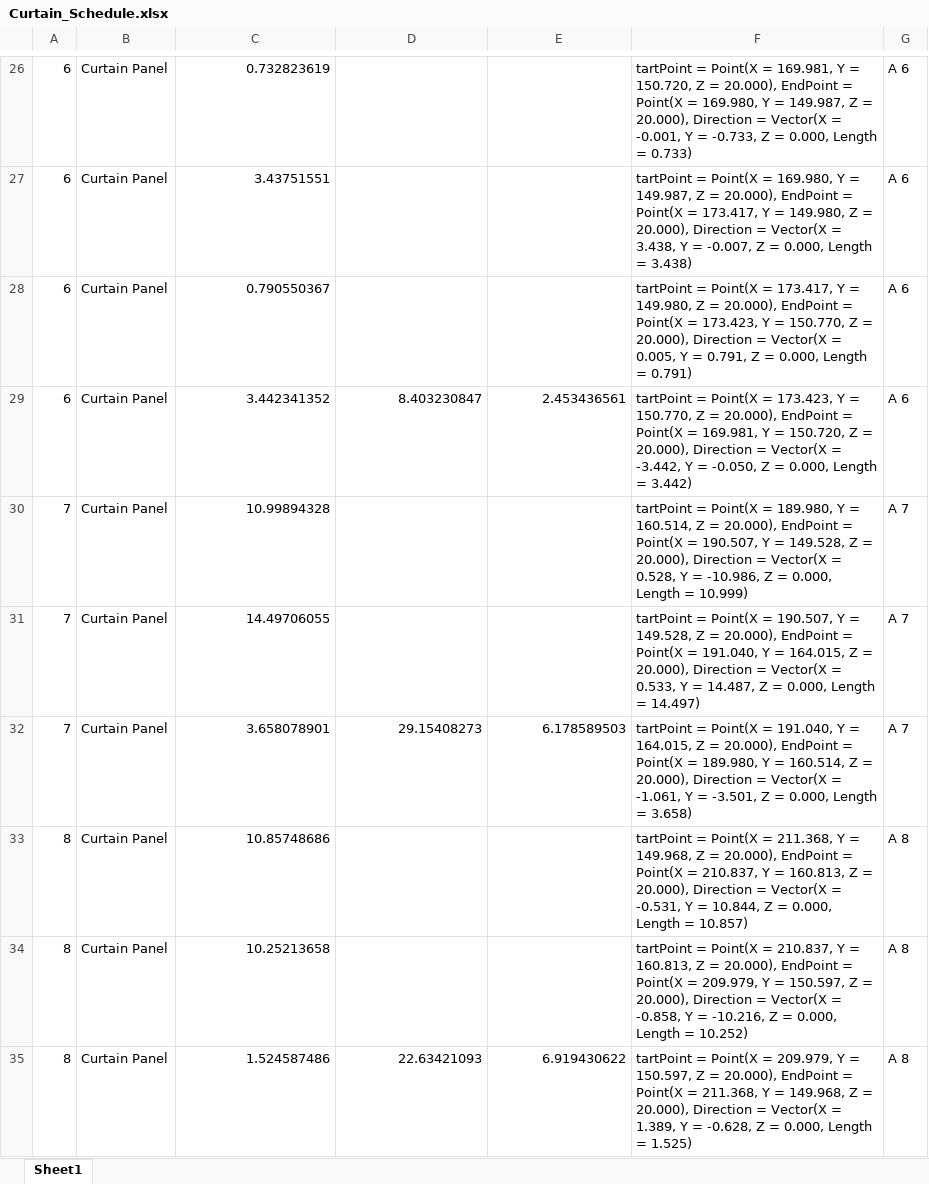
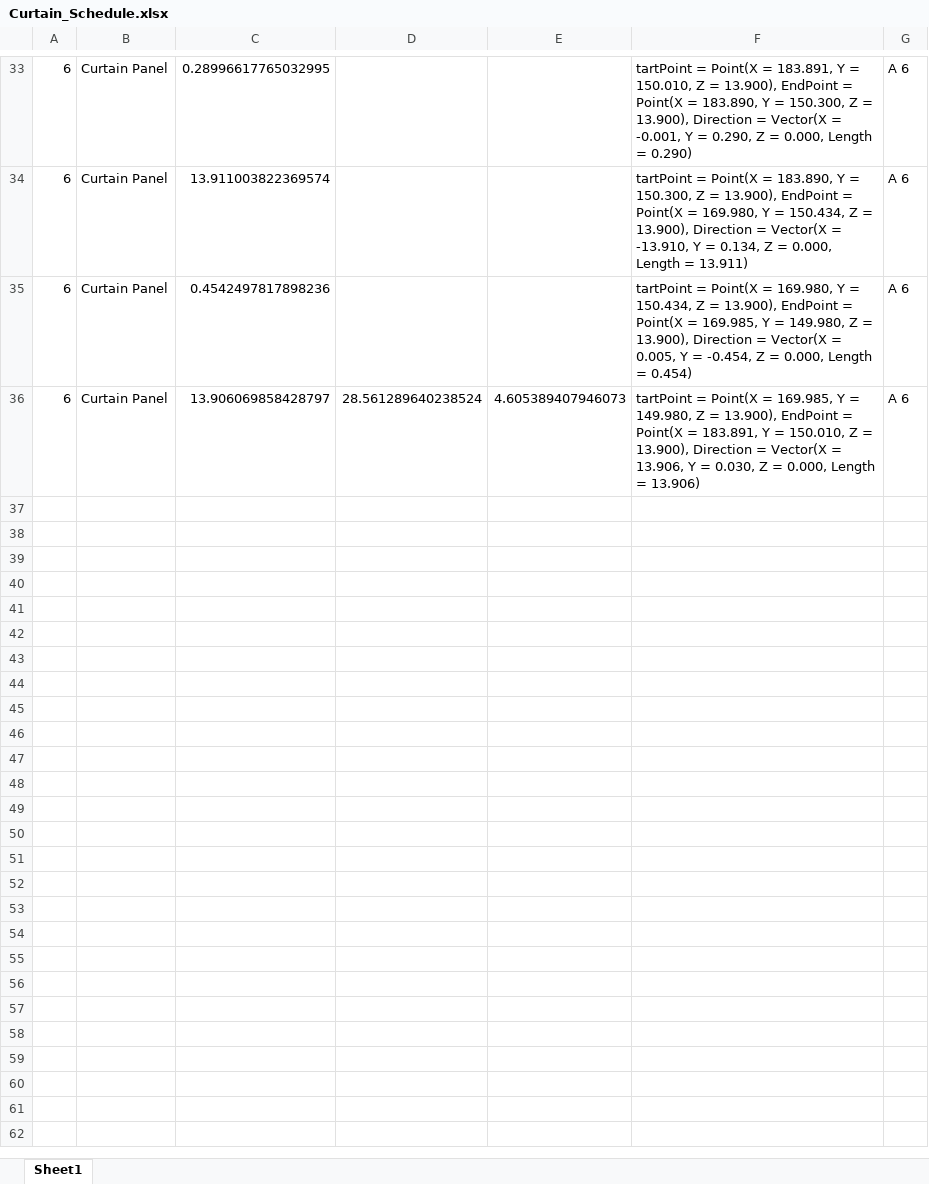
Before and after one commit to mostafaelgebaly/REMATREVIT, an Excel workbook: Curtain_Schedule.xlsx, sheet Sheet1, drawn as a sheet; only a part is shown, gaps mark what is left out; values as stored, in another font and other column widths than the file's, no cell formats; removed rows and columns are numbered as before the commit, all else as after; the diff covers the shown part only; the diff names each change by its address in the sheet, - before the commit and + after, or states it on an @@ line.

```diff
--- a/Curtain_Schedule.xlsx (sheet Sheet1)
+++ b/Curtain_Schedule.xlsx (sheet Sheet1)
-C33: 0.732823619
+C33: 0.28996617765032995
-F33: …Point(X = 169.981, Y = 150.720, Z = 20.000), EndPoint = Point(X = 169.980, Y = 149.987, Z = 20.000), Direction = Vector(X = -0.001, Y = -0.733, Z = 0.000, Length = 0.733)
+F33: …Point(X = 183.891, Y = 150.010, Z = 13.900), EndPoint = Point(X = 183.890, Y = 150.300, Z = 13.900), Direction = Vector(X = -0.001, Y = 0.290, Z = 0.000, Length = 0.290)
-C34: 3.43751551
+C34: 13.911003822369574
-F34: …Point(X = 169.980, Y = 149.987, Z = 20.000), EndPoint = Point(X = 173.417, Y = 149.980, Z = 20.000), Direction = Vector(X = 3.438, Y = -0.007, Z = 0.000, Length = 3.438)
+F34: …Point(X = 183.890, Y = 150.300, Z = 13.900), EndPoint = Point(X = 169.980, Y = 150.434, Z = 13.900), Direction = Vector(X = -13.910, Y = 0.134, Z = 0.000, Length = 13.911)
-C35: 0.790550367
+C35: 0.4542497817898236
-F35: …Point(X = 173.417, Y = 149.980, Z = 20.000), EndPoint = Point(X = 173.423, Y = 150.770, Z = 20.000), Direction = Vector(X = 0.005, Y = 0.791, Z = 0.000, Length = 0.791)
+F35: …Point(X = 169.980, Y = 150.434, Z = 13.900), EndPoint = Point(X = 169.985, Y = 149.980, Z = 13.900), Direction = Vector(X = 0.005, Y = -0.454, Z = 0.000, Length = 0.454)
-C36: 3.442341352
+C36: 13.906069858428797
-D36: 8.403230847
+D36: 28.561289640238524
-E36: 2.453436561
+E36: 4.605389407946073
-F36: …Point(X = 173.423, Y = 150.770, Z = 20.000), EndPoint = Point(X = 169.981, Y = 150.720, Z = 20.000), Direction = Vector(X = -3.442, Y = -0.050, Z = 0.000, Length = 3.442)
+F36: …Point(X = 169.985, Y = 149.980, Z = 13.900), EndPoint = Point(X = 183.891, Y = 150.010, Z = 13.900), Direction = Vector(X = 13.906, Y = 0.030, Z = 0.000, Length = 13.906)
-row 30: 7 | Curtain Panel | 10.99894328 |  |  | tartPoint = Point(X = 189.980, Y = 160.514, Z = 20.000), EndPoint = Point(X = 190.507, Y = 149.528, Z = 20.000), Direction = Vector(X = 0.528, Y = -10.986, Z = 0.000, Length = 10.999) | A 7
-row 31: 7 | Curtain Panel | 14.49706055 |  |  | tartPoint = Point(X = 190.507, Y = 149.528, Z = 20.000), EndPoint = Point(X = 191.040, Y = 164.015, Z = 20.000), Direction = Vector(X = 0.533, Y = 14.487, Z = 0.000, Length = 14.497) | A 7
-row 32: 7 | Curtain Panel | 3.658078901 | 29.15408273 | 6.178589503 | tartPoint = Point(X = 191.040, Y = 164.015, Z = 20.000), EndPoint = Point(X = 189.980, Y = 160.514, Z = 20.000), Direction = Vector(X = -1.061, Y = -3.501, Z = 0.000, Length = 3.658) | A 7
-row 33: 8 | Curtain Panel | 10.85748686 |  |  | tartPoint = Point(X = 211.368, Y = 149.968, Z = 20.000), EndPoint = Point(X = 210.837, Y = 160.813, Z = 20.000), Direction = Vector(X = -0.531, Y = 10.844, Z = 0.000, Length = 10.857) | A 8
-row 34: 8 | Curtain Panel | 10.25213658 |  |  | tartPoint = Point(X = 210.837, Y = 160.813, Z = 20.000), EndPoint = Point(X = 209.979, Y = 150.597, Z = 20.000), Direction = Vector(X = -0.858, Y = -10.216, Z = 0.000, Length = 10.252) | A 8
-row 35: 8 | Curtain Panel | 1.524587486 | 22.63421093 | 6.919430622 | tartPoint = Point(X = 209.979, Y = 150.597, Z = 20.000), EndPoint = Point(X = 211.368, Y = 149.968, Z = 20.000), Direction = Vector(X = 1.389, Y = -0.628, Z = 0.000, Length = 1.525) | A 8
```
Also changed, not shown: 10 added rows, 69 removed rows and 54 edited cells elsewhere in this sheet, cell formats, 2 other files.
